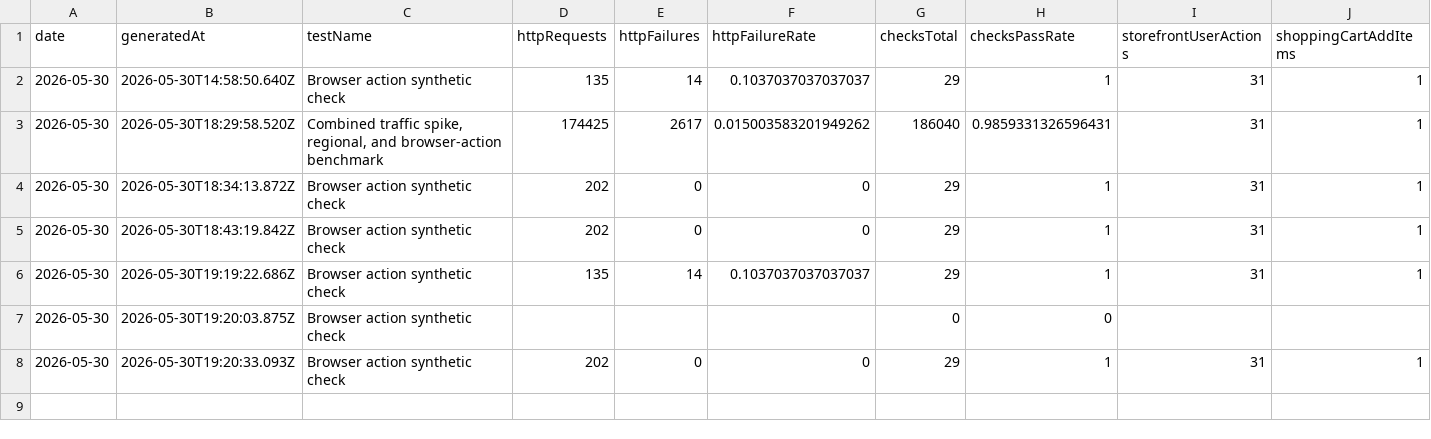
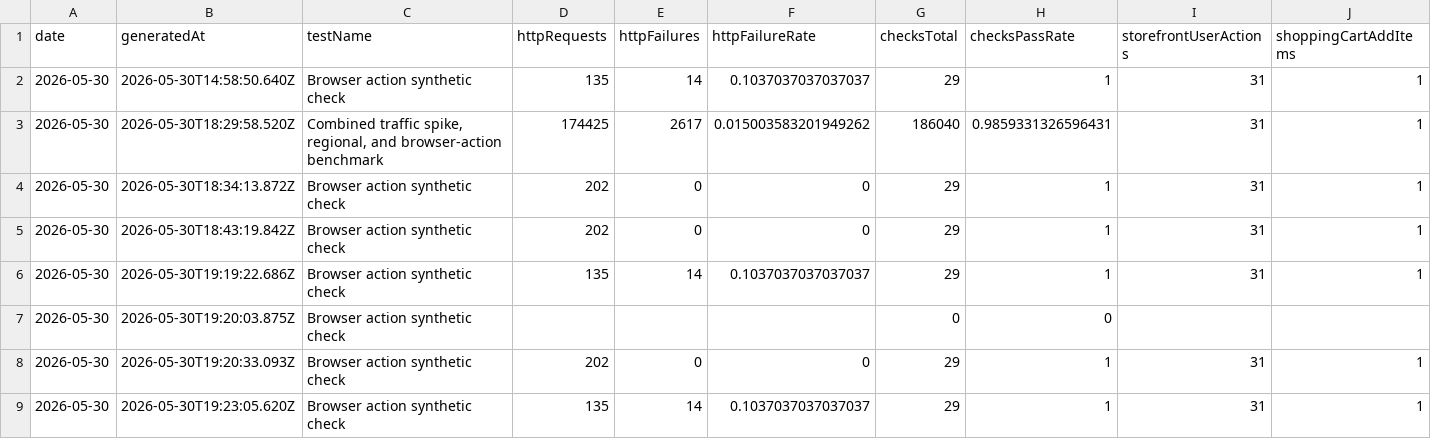
Before and after one commit to orenlion1/ensemble-retail, a CSV file: reports/load-tests/comparison/load-test-counters.csv, drawn as a sheet; only a part is shown; rows hold the shown columns only; the diff names each change by its address in the sheet, - before the commit and + after, or states it on an @@ line.

```diff
--- a/reports/load-tests/comparison/load-test-counters.csv
+++ b/reports/load-tests/comparison/load-test-counters.csv
+row 9: 2026-05-30 | 2026-05-30T19:23:05.620Z | Browser action synthetic check | 135 | 14 | 0.1037037037037037 | 29 | 1 | 31 | 1
```
Also changed, not shown: 4 other files.
